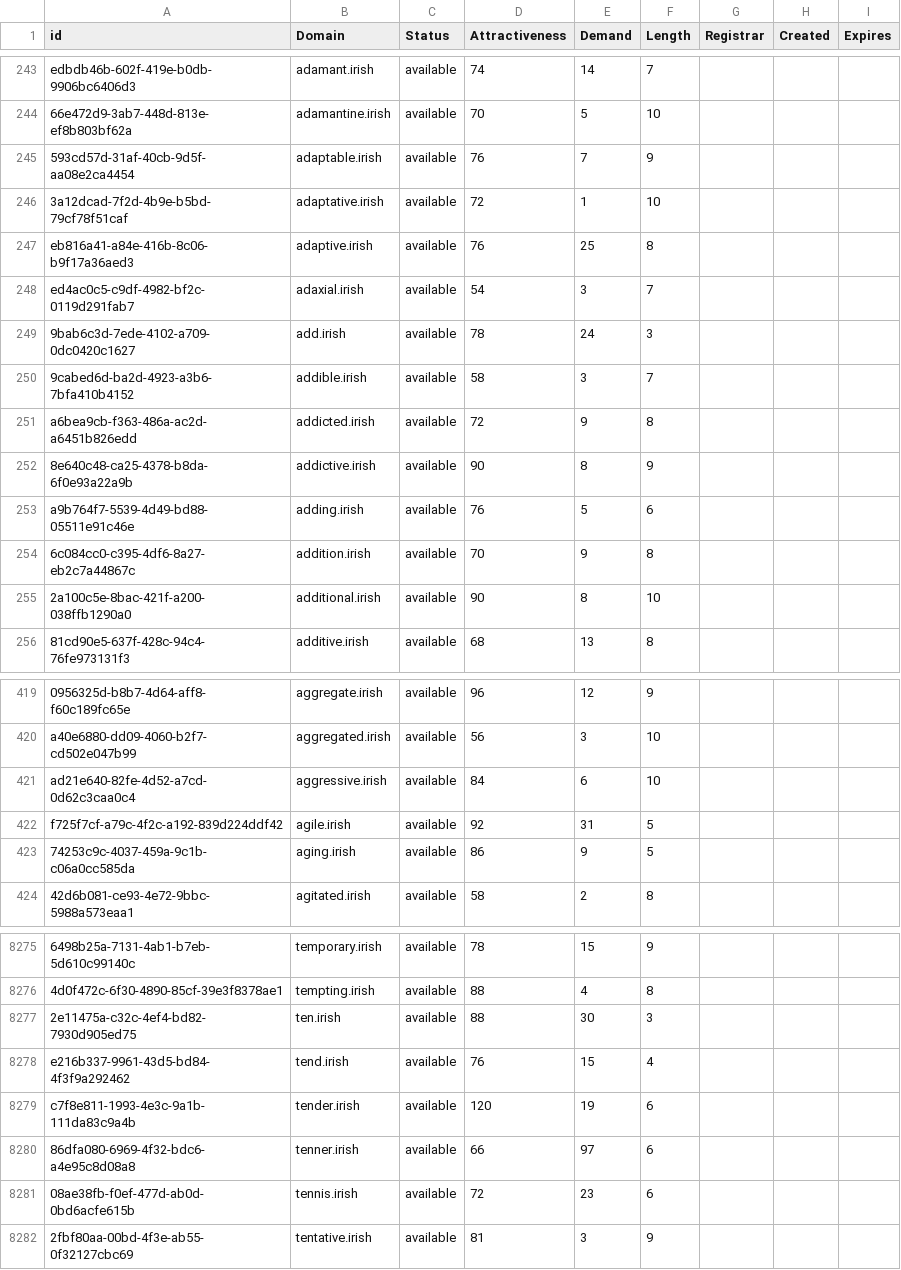
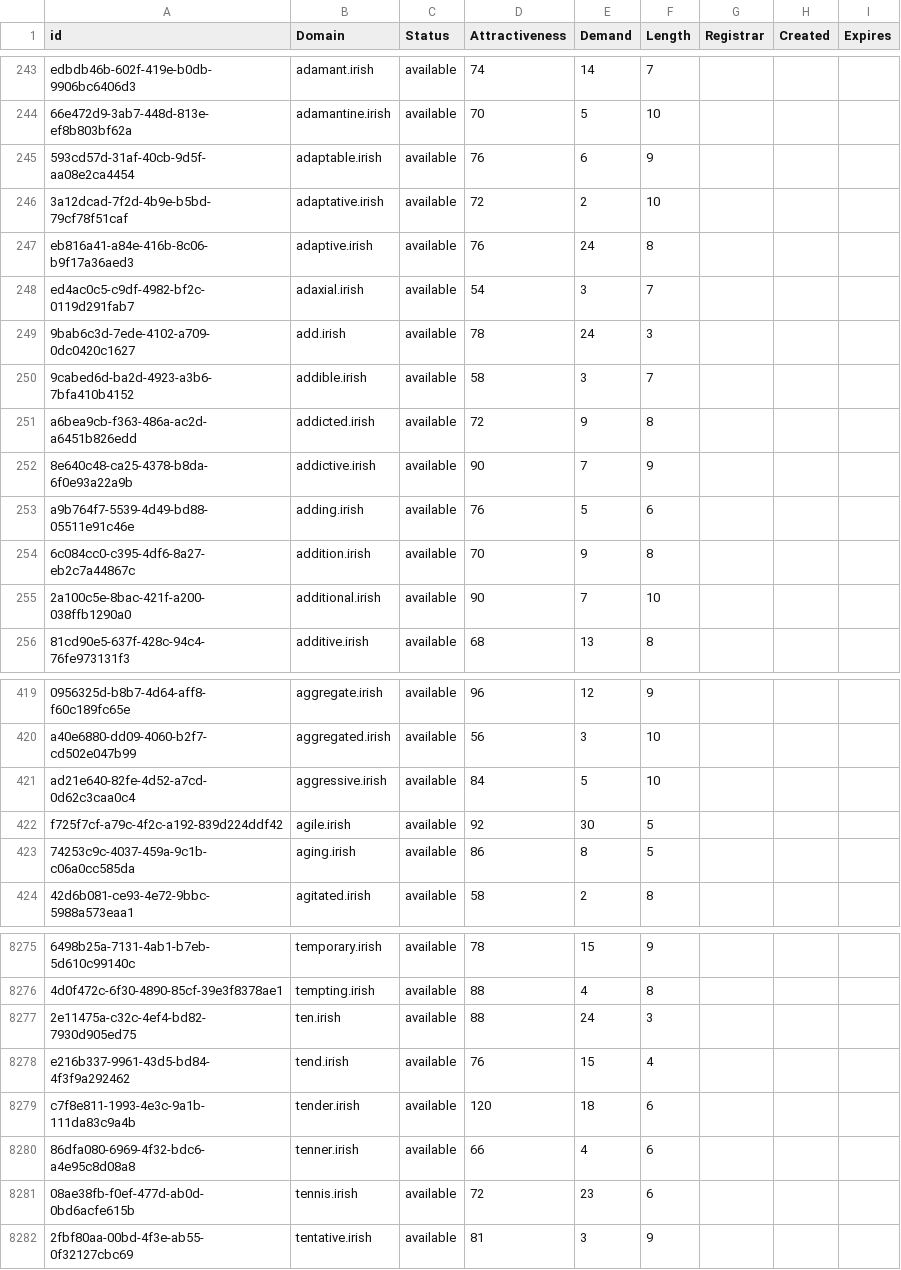
Before and after one commit to UniqueDomains/irish-oneword-domains, a CSV file: irish.csv, drawn as a sheet; only a part is shown, gaps mark what is left out; the diff covers the shown part only; the diff names each change by its address in the sheet, - before the commit and + after, or states it on an @@ line.

Commit message:
Domains update

```diff
--- a/irish.csv
+++ b/irish.csv
-E245 (Demand): 7
+E245 (Demand): 6
-E246 (Demand): 1
+E246 (Demand): 2
-E247 (Demand): 25
+E247 (Demand): 24
-E252 (Demand): 8
+E252 (Demand): 7
-E255 (Demand): 8
+E255 (Demand): 7
-E421 (Demand): 6
+E421 (Demand): 5
-E422 (Demand): 31
+E422 (Demand): 30
-E423 (Demand): 9
+E423 (Demand): 8
-E8277 (Demand): 30
+E8277 (Demand): 24
-E8279 (Demand): 19
+E8279 (Demand): 18
-E8280 (Demand): 97
+E8280 (Demand): 4
```
Also changed, not shown: 100 edited cells elsewhere in this file, 2 other files.
